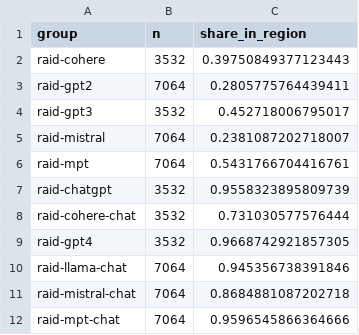
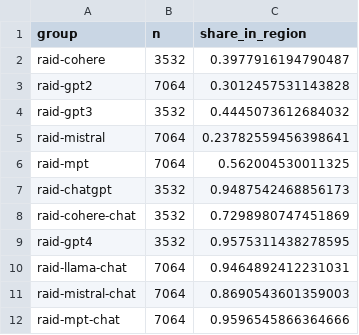
Before and after one commit to NatikChhabra/Sounding-Like-Which-AI, a CSV file: results/arxiv_base_vs_chat.csv, drawn as a sheet.

```diff
--- a/results/arxiv_base_vs_chat.csv
+++ b/results/arxiv_base_vs_chat.csv
@@ -1,12 +1,12 @@
 group,n,share_in_region
-raid-cohere,3532,0.39750849377123443
-raid-gpt2,7064,0.2805775764439411
-raid-gpt3,3532,0.452718006795017
-raid-mistral,7064,0.2381087202718007
-raid-mpt,7064,0.5431766704416761
-raid-chatgpt,3532,0.9558323895809739
-raid-cohere-chat,3532,0.731030577576444
-raid-gpt4,3532,0.9668742921857305
-raid-llama-chat,7064,0.945356738391846
-raid-mistral-chat,7064,0.8684881087202718
+raid-cohere,3532,0.3977916194790487
+raid-gpt2,7064,0.3012457531143828
+raid-gpt3,3532,0.4445073612684032
+raid-mistral,7064,0.23782559456398641
+raid-mpt,7064,0.562004530011325
+raid-chatgpt,3532,0.9487542468856173
+raid-cohere-chat,3532,0.7298980747451869
+raid-gpt4,3532,0.9575311438278595
+raid-llama-chat,7064,0.9464892412231031
+raid-mistral-chat,7064,0.8690543601359003
 raid-mpt-chat,7064,0.9596545866364666
```
Also changed, not shown: results/arxiv_baseline_pre2022.csv, 24 other files.
